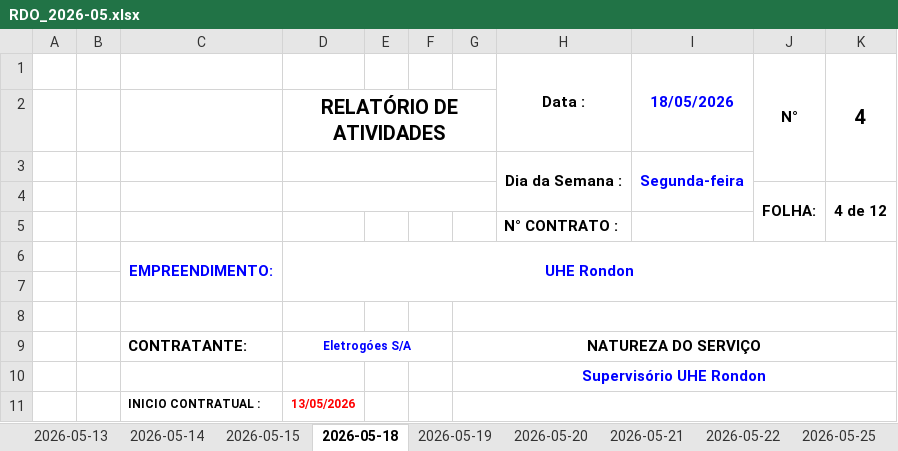
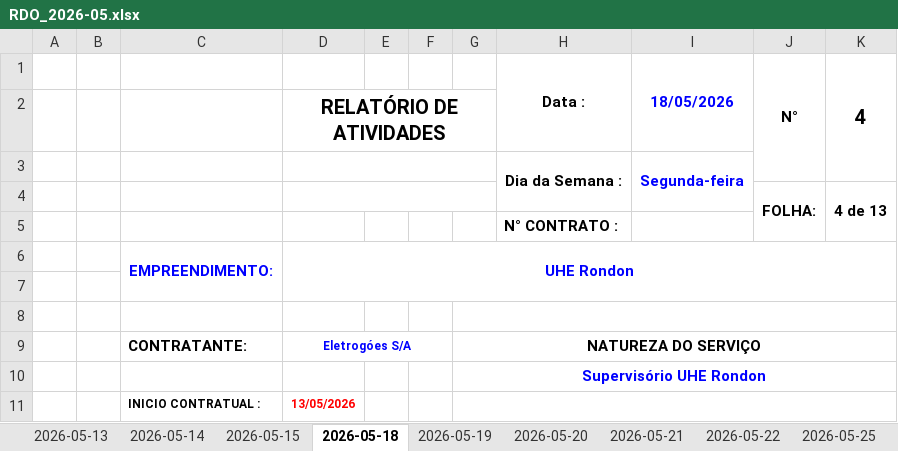
Before and after one commit to luisgustavoalmeida/Gerar_Relatorio, an Excel workbook: saida_relatorios/Eletrogóes_S_A/Supervisório_UHE_Rondon/RDO_2026-05.xlsx, sheet 2026-05-18, drawn as a sheet; only a part is shown; values as stored, in another font and other column widths than the file's, no borders; the diff covers the shown part only; the diff names each change by its address in the sheet, - before the commit and + after, or states it on an @@ line.

```diff
--- a/saida_relatorios/Eletrogóes_S_A/Supervisório_UHE_Rondon/RDO_2026-05.xlsx (sheet 2026-05-18)
+++ b/saida_relatorios/Eletrogóes_S_A/Supervisório_UHE_Rondon/RDO_2026-05.xlsx (sheet 2026-05-18)
-K4 (4): 4 de 12
+K4 (4): 4 de 13
```
Also changed, not shown: 2 edited cells elsewhere in this sheet, sheet 2026-05-21, sheet 2026-05-25, sheet 2026-05-26, sheet 2026-05-20, sheet 2026-05-27, sheet 2026-05-15, 5 more sheets, other sheet tabs, saida_relatorios/Eletrogóes_S_A/Supervisório_UHE_Rondon/FT_2026-05.xlsx, 2 other files.
